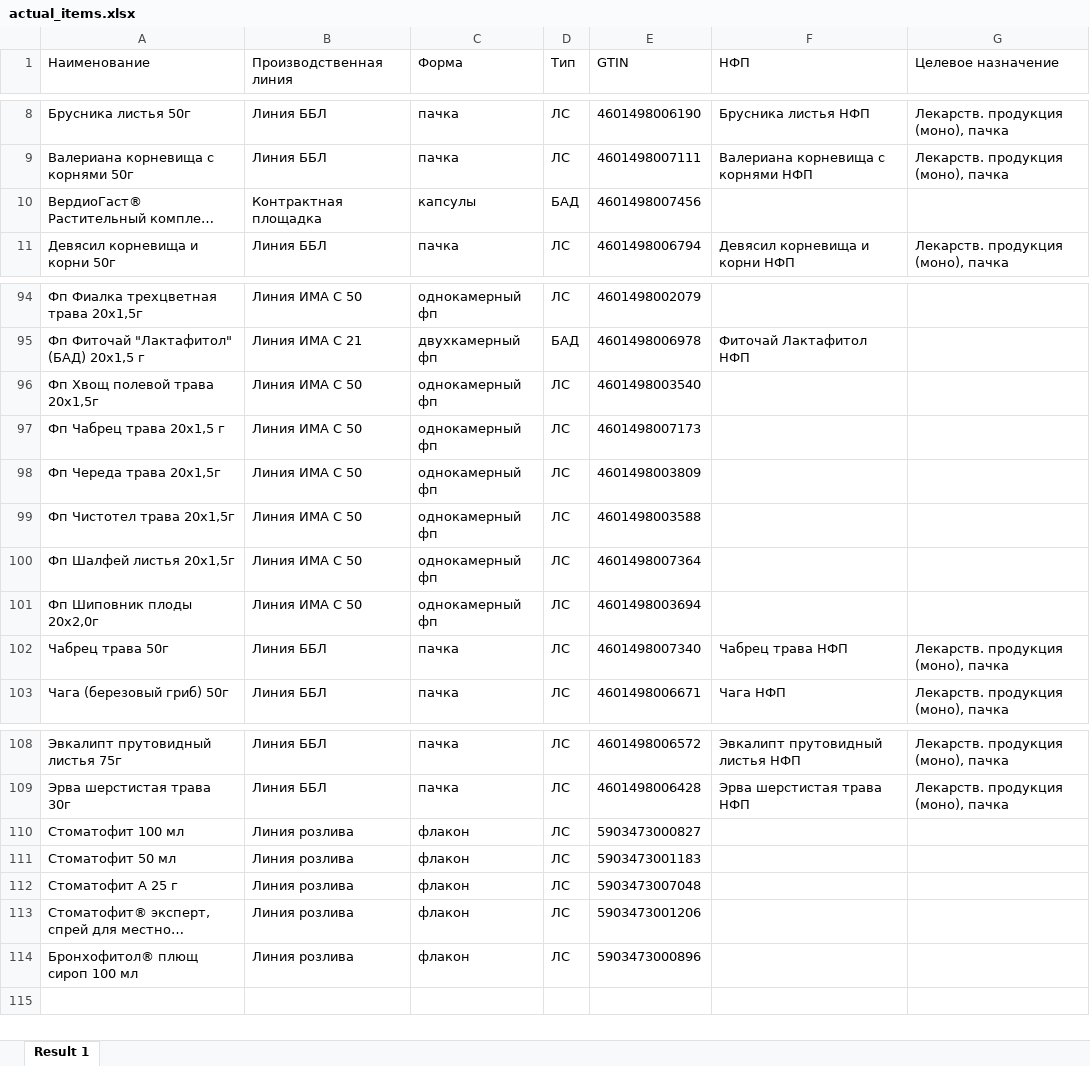
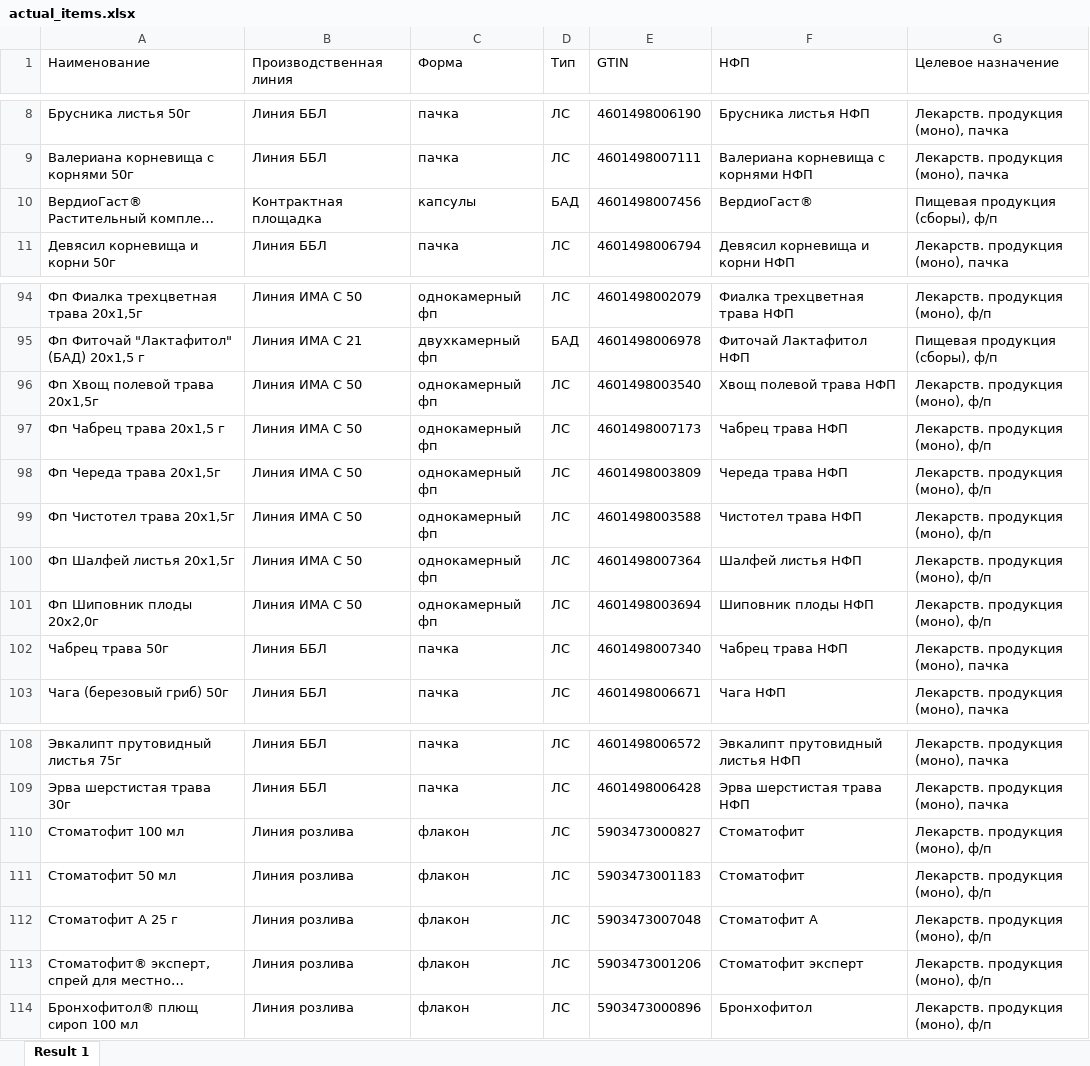
Before and after one commit to andreykoz82/StockAnalysis, an Excel workbook: data/actual_items.xlsx, sheet Result 1, drawn as a sheet; only a part is shown, gaps mark what is left out; long unchanged cells end in …; values as stored, in another font and other column widths than the file's, no borders; the diff covers the shown part only; the diff names each change by its address in the sheet, - before the commit and + after, or states it on an @@ line.

```diff
--- a/data/actual_items.xlsx (sheet Result 1)
+++ b/data/actual_items.xlsx (sheet Result 1)
-F10 (НФП): (empty)
+F10 (НФП): ВердиоГаст®
-G10 (Целевое назначение): (empty)
+G10 (Целевое назначение): Пищевая продукция (сборы), ф/п
-F94 (НФП): (empty)
+F94 (НФП): Фиалка трехцветная трава НФП
-G94 (Целевое назначение): (empty)
+G94 (Целевое назначение): Лекарств. продукция (моно), ф/п
-G95 (Целевое назначение): (empty)
+G95 (Целевое назначение): Пищевая продукция (сборы), ф/п
-F96 (НФП): (empty)
+F96 (НФП): Хвощ полевой трава НФП
-G96:G101 (Целевое назначение): (empty)
+G96:G101 (Целевое назначение): Лекарств. продукция (моно), ф/п
-F97 (НФП): (empty)
+F97 (НФП): Чабрец трава НФП
-F98 (НФП): (empty)
+F98 (НФП): Череда трава НФП
-F99 (НФП): (empty)
+F99 (НФП): Чистотел трава НФП
-F100 (НФП): (empty)
+F100 (НФП): Шалфей листья НФП
-F101 (НФП): (empty)
+F101 (НФП): Шиповник плоды НФП
-F110:F111 (НФП): (empty)
+F110:F111 (НФП): Стоматофит
-G110:G114 (Целевое назначение): (empty)
+G110:G114 (Целевое назначение): Лекарств. продукция (моно), ф/п
-F112 (НФП): (empty)
+F112 (НФП): Стоматофит А
-F113 (НФП): (empty)
+F113 (НФП): Стоматофит эксперт
-F114 (НФП): (empty)
+F114 (НФП): Бронхофитол
```
Also changed, not shown: 101 edited cells elsewhere in this sheet, 2 other files.
